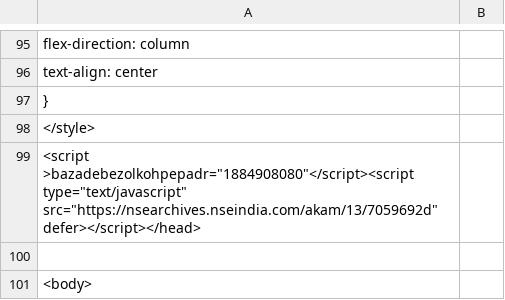
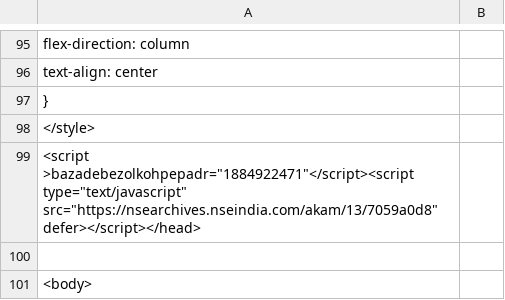
Before and after one commit to Deepanker10/Deepanker10.github.io, a CSV file: var.csv, drawn as a sheet; only a part is shown, gaps mark what is left out.

```diff
--- a/var.csv
+++ b/var.csv
@@ -98,3 +98,3 @@
     </style>
-<script >bazadebezolkohpepadr="1884908080"</script><script type="text/javascript" src="https://nsearchives.nseindia.com/akam/13/7059692d"  defer></script></head>
+<script >bazadebezolkohpepadr="1884922471"</script><script type="text/javascript" src="https://nsearchives.nseindia.com/akam/13/7059a0d8"  defer></script></head>
 
```
Also changed, not shown: 1 other file.
